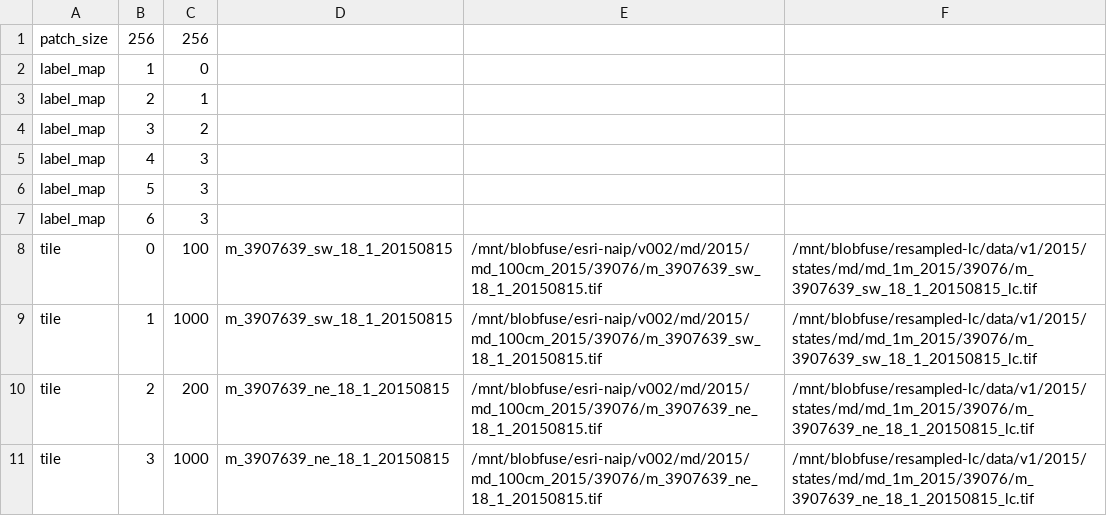
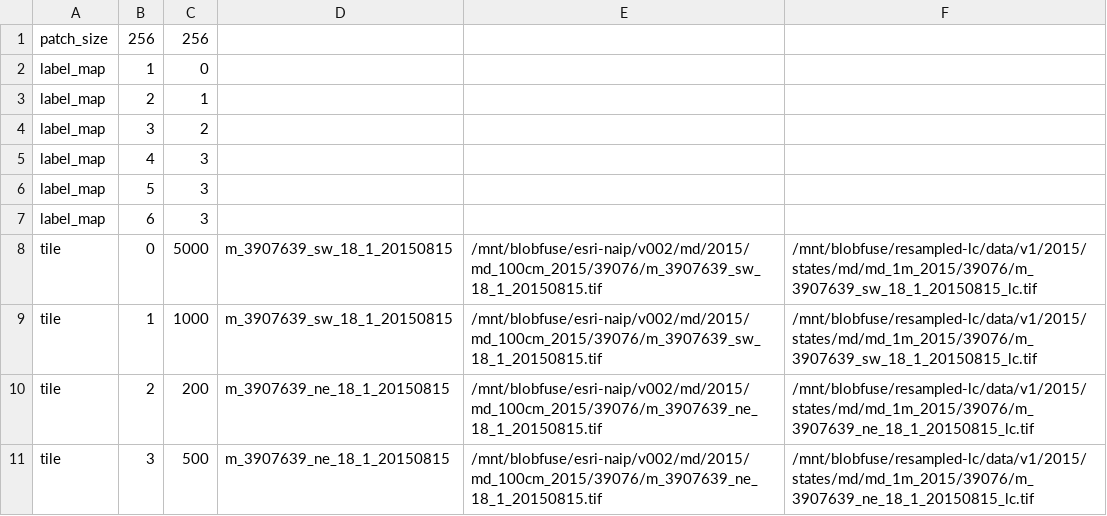
Before and after one commit to alecmeade/ai_for_earth, a CSV file: data/landcover_small/dataset_config.csv, drawn as a sheet.

Commit message:
updating data config

```diff
--- a/data/landcover_small/dataset_config.csv
+++ b/data/landcover_small/dataset_config.csv
@@ -7,5 +7,5 @@ label_map,5,3
 label_map,6,3
-tile,0,100,m_3907639_sw_18_1_20150815,/mnt/blobfuse/esri-naip/v002/md/2015/md_100cm_2015/39076/m_3907639_sw_18_1_20150815.tif,/mnt/blobfuse/resampled-lc/data/v1/2015/states/md/md_1m_2015/39076/m_3907639_sw_18_1_20150815_lc.tif
+tile,0,5000,m_3907639_sw_18_1_20150815,/mnt/blobfuse/esri-naip/v002/md/2015/md_100cm_2015/39076/m_3907639_sw_18_1_20150815.tif,/mnt/blobfuse/resampled-lc/data/v1/2015/states/md/md_1m_2015/39076/m_3907639_sw_18_1_20150815_lc.tif
 tile,1,1000,m_3907639_sw_18_1_20150815,/mnt/blobfuse/esri-naip/v002/md/2015/md_100cm_2015/39076/m_3907639_sw_18_1_20150815.tif,/mnt/blobfuse/resampled-lc/data/v1/2015/states/md/md_1m_2015/39076/m_3907639_sw_18_1_20150815_lc.tif
 tile,2,200,m_3907639_ne_18_1_20150815,/mnt/blobfuse/esri-naip/v002/md/2015/md_100cm_2015/39076/m_3907639_ne_18_1_20150815.tif,/mnt/blobfuse/resampled-lc/data/v1/2015/states/md/md_1m_2015/39076/m_3907639_ne_18_1_20150815_lc.tif
-tile,3,1000,m_3907639_ne_18_1_20150815,/mnt/blobfuse/esri-naip/v002/md/2015/md_100cm_2015/39076/m_3907639_ne_18_1_20150815.tif,/mnt/blobfuse/resampled-lc/data/v1/2015/states/md/md_1m_2015/39076/m_3907639_ne_18_1_20150815_lc.tif
+tile,3,500,m_3907639_ne_18_1_20150815,/mnt/blobfuse/esri-naip/v002/md/2015/md_100cm_2015/39076/m_3907639_ne_18_1_20150815.tif,/mnt/blobfuse/resampled-lc/data/v1/2015/states/md/md_1m_2015/39076/m_3907639_ne_18_1_20150815_lc.tif
```
Also changed, not shown: 1 other file.
